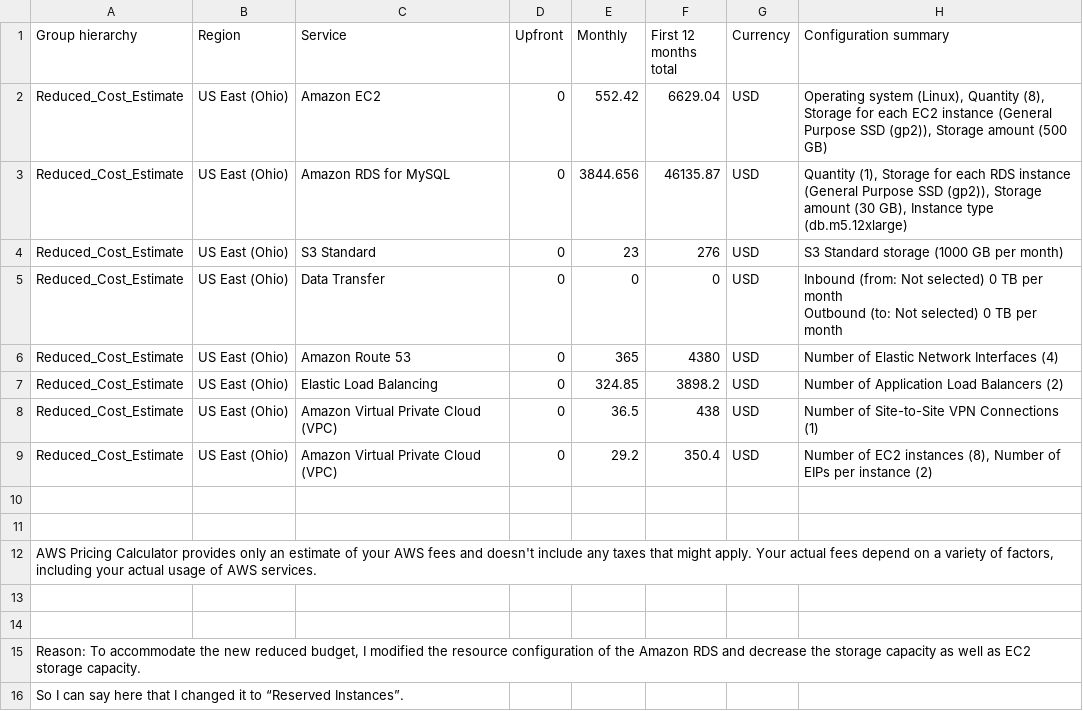
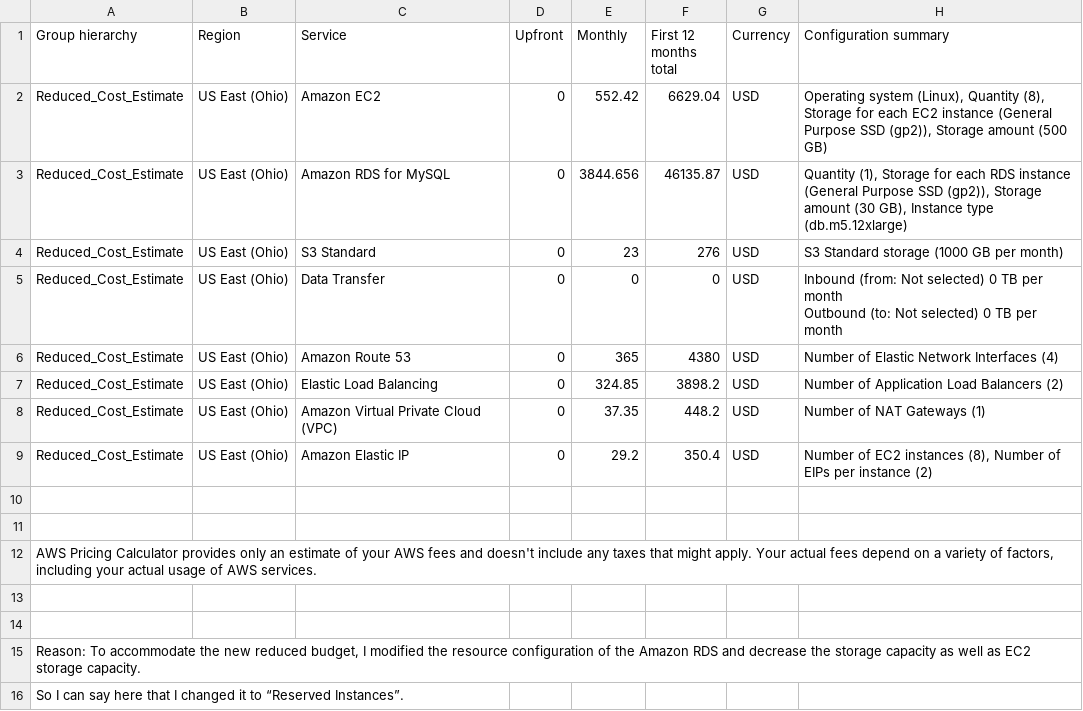
Before and after one commit to SJ029626/project_desgin, a CSV file: Reduced_Cost_Estimate.csv, drawn as a sheet.

```diff
--- a/Reduced_Cost_Estimate.csv
+++ b/Reduced_Cost_Estimate.csv
@@ -9,4 +9,4 @@ Reduced_Cost_Estimate,US East (Ohio),Amazon Route 53,0,365,4380,USD,Number of El
 Reduced_Cost_Estimate,US East (Ohio),Elastic Load Balancing,0,324.85,3898.2,USD,Number of Application Load Balancers (2)
-Reduced_Cost_Estimate,US East (Ohio),Amazon Virtual Private Cloud (VPC),0,36.5,438,USD,Number of Site-to-Site VPN Connections (1)
-Reduced_Cost_Estimate,US East (Ohio),Amazon Virtual Private Cloud (VPC),0,29.2,350.4,USD,"Number of EC2 instances (8), Number of EIPs per instance (2)"
+Reduced_Cost_Estimate,US East (Ohio),Amazon Virtual Private Cloud (VPC),0,37.35,448.2,USD,Number of NAT Gateways (1)
+Reduced_Cost_Estimate,US East (Ohio),Amazon Elastic IP,0,29.2,350.4,USD,"Number of EC2 instances (8), Number of EIPs per instance (2)"
 ,,,,,,,
```
Also changed, not shown: Increased_Cost_Estimate.csv, Initial_Cost_Estimate.csv, 14 other files.
